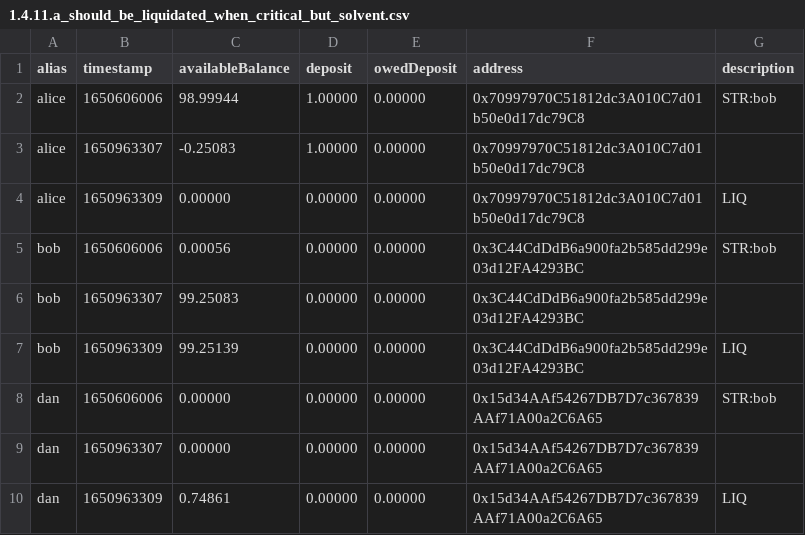
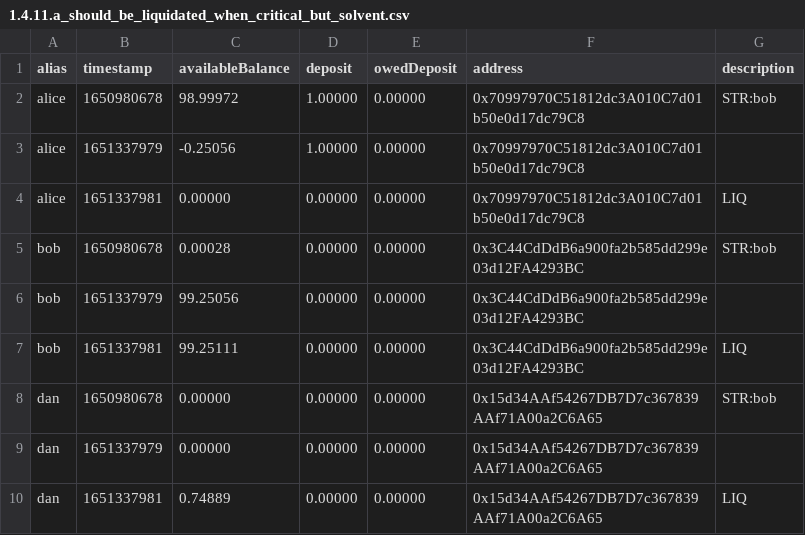
Before and after one commit to sliponit/protocol-monorepo, a CSV file: packages/ethereum-contracts/output/test_output/1.4.11.a_should_be_liquidated_when_critical_but_solvent.csv, drawn as a sheet.

```diff
--- a/packages/ethereum-contracts/output/test_output/1.4.11.a_should_be_liquidated_when_critical_but_solvent.csv
+++ b/packages/ethereum-contracts/output/test_output/1.4.11.a_should_be_liquidated_when_critical_but_solvent.csv
@@ -1,10 +1,10 @@
 alias,timestamp,availableBalance,deposit,owedDeposit,address,description
-alice,1650606006,98.99944,1.00000,0.00000,0x70997970C51812dc3A010C7d01b50e0d17dc79C8,STR:bob
-alice,1650963307,-0.25083,1.00000,0.00000,0x70997970C51812dc3A010C7d01b50e0d17dc79C8,
-alice,1650963309,0.00000,0.00000,0.00000,0x70997970C51812dc3A010C7d01b50e0d17dc79C8,LIQ
-bob,1650606006,0.00056,0.00000,0.00000,0x3C44CdDdB6a900fa2b585dd299e03d12FA4293BC,STR:bob
-bob,1650963307,99.25083,0.00000,0.00000,0x3C44CdDdB6a900fa2b585dd299e03d12FA4293BC,
-bob,1650963309,99.25139,0.00000,0.00000,0x3C44CdDdB6a900fa2b585dd299e03d12FA4293BC,LIQ
-dan,1650606006,0.00000,0.00000,0.00000,0x15d34AAf54267DB7D7c367839AAf71A00a2C6A65,STR:bob
-dan,1650963307,0.00000,0.00000,0.00000,0x15d34AAf54267DB7D7c367839AAf71A00a2C6A65,
-dan,1650963309,0.74861,0.00000,0.00000,0x15d34AAf54267DB7D7c367839AAf71A00a2C6A65,LIQ
+alice,1650980678,98.99972,1.00000,0.00000,0x70997970C51812dc3A010C7d01b50e0d17dc79C8,STR:bob
+alice,1651337979,-0.25056,1.00000,0.00000,0x70997970C51812dc3A010C7d01b50e0d17dc79C8,
+alice,1651337981,0.00000,0.00000,0.00000,0x70997970C51812dc3A010C7d01b50e0d17dc79C8,LIQ
+bob,1650980678,0.00028,0.00000,0.00000,0x3C44CdDdB6a900fa2b585dd299e03d12FA4293BC,STR:bob
+bob,1651337979,99.25056,0.00000,0.00000,0x3C44CdDdB6a900fa2b585dd299e03d12FA4293BC,
+bob,1651337981,99.25111,0.00000,0.00000,0x3C44CdDdB6a900fa2b585dd299e03d12FA4293BC,LIQ
+dan,1650980678,0.00000,0.00000,0.00000,0x15d34AAf54267DB7D7c367839AAf71A00a2C6A65,STR:bob
+dan,1651337979,0.00000,0.00000,0.00000,0x15d34AAf54267DB7D7c367839AAf71A00a2C6A65,
+dan,1651337981,0.74889,0.00000,0.00000,0x15d34AAf54267DB7D7c367839AAf71A00a2C6A65,LIQ
```
Also changed, not shown: packages/ethereum-contracts/output/test_output/"before_each"_hook_in_"Using_ConstantFlowAgreement_v1".csv, packages/ethereum-contracts/output/test_output/1.4.10.a_should_be_liquidated_when_critical_but_solvent.csv, 35 other files.
